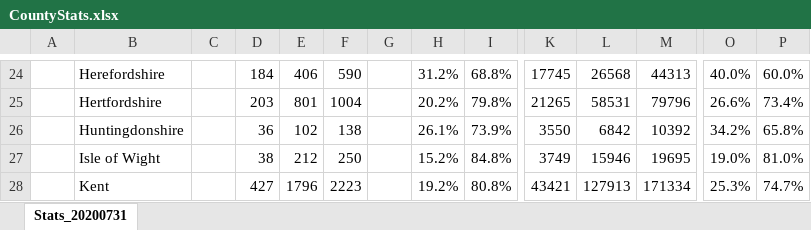
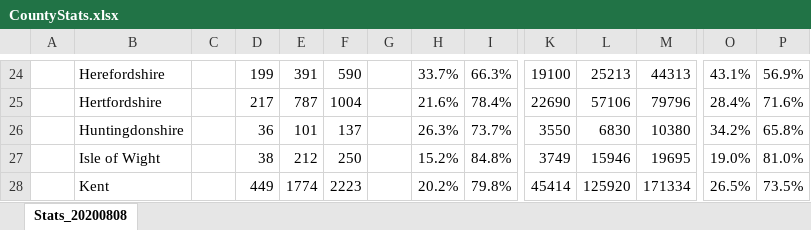
Before and after one commit to rjmeats/BritishRainfall, an Excel workbook: Locations/CountyStats.xlsx, sheet Stats_20200808, drawn as a sheet; only a part is shown, gaps mark what is left out; values as stored, in another font and other column widths than the file's, no borders; the diff covers the shown part only; the diff names each change by its address in the sheet, - before the commit and + after, or states it on an @@ line.

Commit message:
Update SheetCounties spreadsheet

```diff
--- a/Locations/CountyStats.xlsx (sheet Stats_20200808)
+++ b/Locations/CountyStats.xlsx (sheet Stats_20200808)
-sheet tab: Stats_20200731
+sheet tab: Stats_20200808
-D24: 184
+D24: 199
-E24: 406
+E24: 391
-H24: 31.2%
+H24: 33.7%
-I24: 68.8%
+I24: 66.3%
-K24: 17745
+K24: 19100
-L24: 26568
+L24: 25213
-O24: 40.0%
+O24: 43.1%
-P24: 60.0%
+P24: 56.9%
-D25: 203
+D25: 217
-E25: 801
+E25: 787
-H25: 20.2%
+H25: 21.6%
-I25: 79.8%
+I25: 78.4%
-K25: 21265
+K25: 22690
-L25: 58531
+L25: 57106
-O25: 26.6%
+O25: 28.4%
-P25: 73.4%
+P25: 71.6%
-E26: 102
+E26: 101
-F26: 138
+F26: 137
-H26: 26.1%
+H26: 26.3%
-I26: 73.9%
+I26: 73.7%
-L26: 6842
+L26: 6830
-M26: 10392
+M26: 10380
-D28: 427
+D28: 449
-E28: 1796
+E28: 1774
-H28: 19.2%
+H28: 20.2%
-I28: 80.8%
+I28: 79.8%
-K28: 43421
+K28: 45414
-L28: 127913
+L28: 125920
-O28: 25.3%
+O28: 26.5%
-P28: 74.7%
+P28: 73.5%
```
Also changed, not shown: 7 added rows, 7 removed rows and 498 edited cells elsewhere in this sheet.
